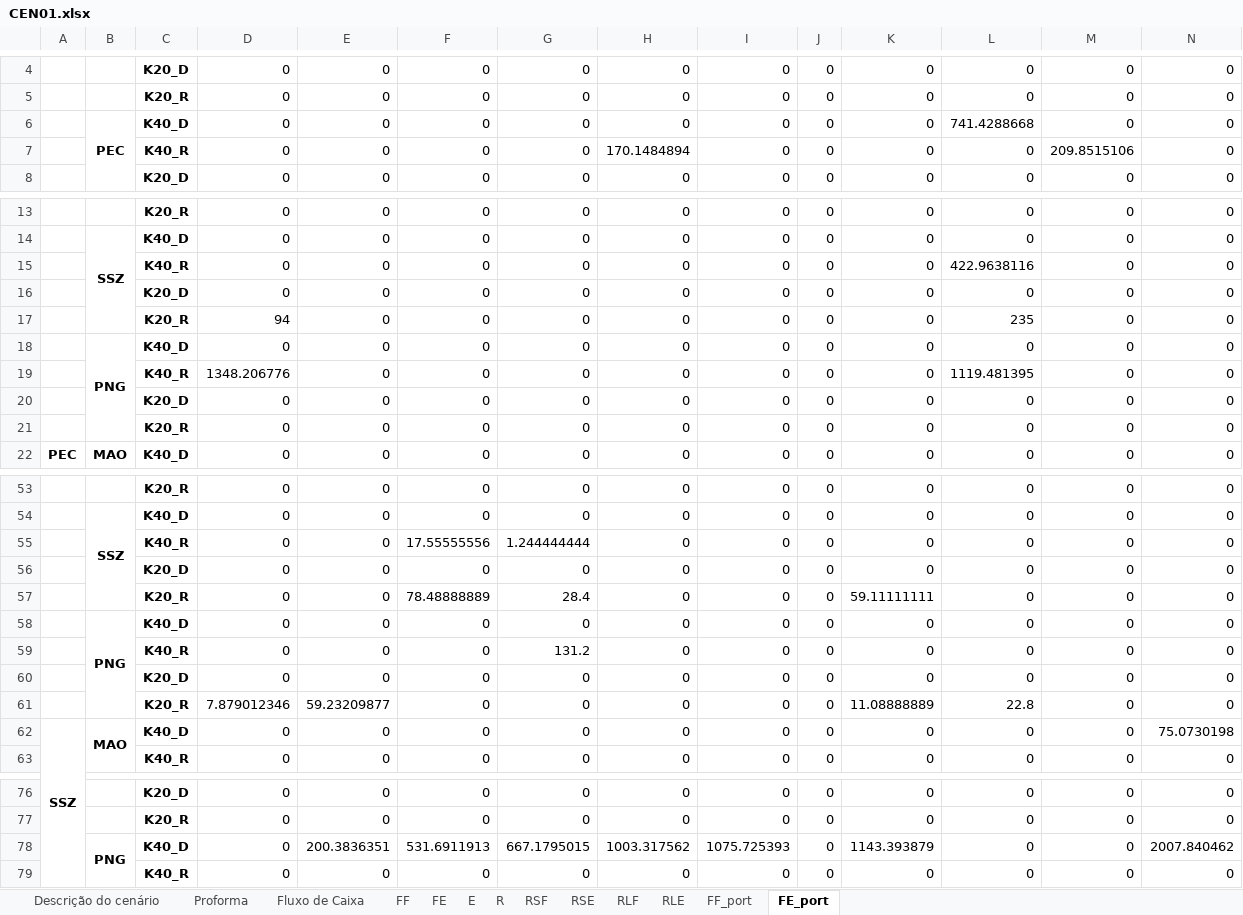
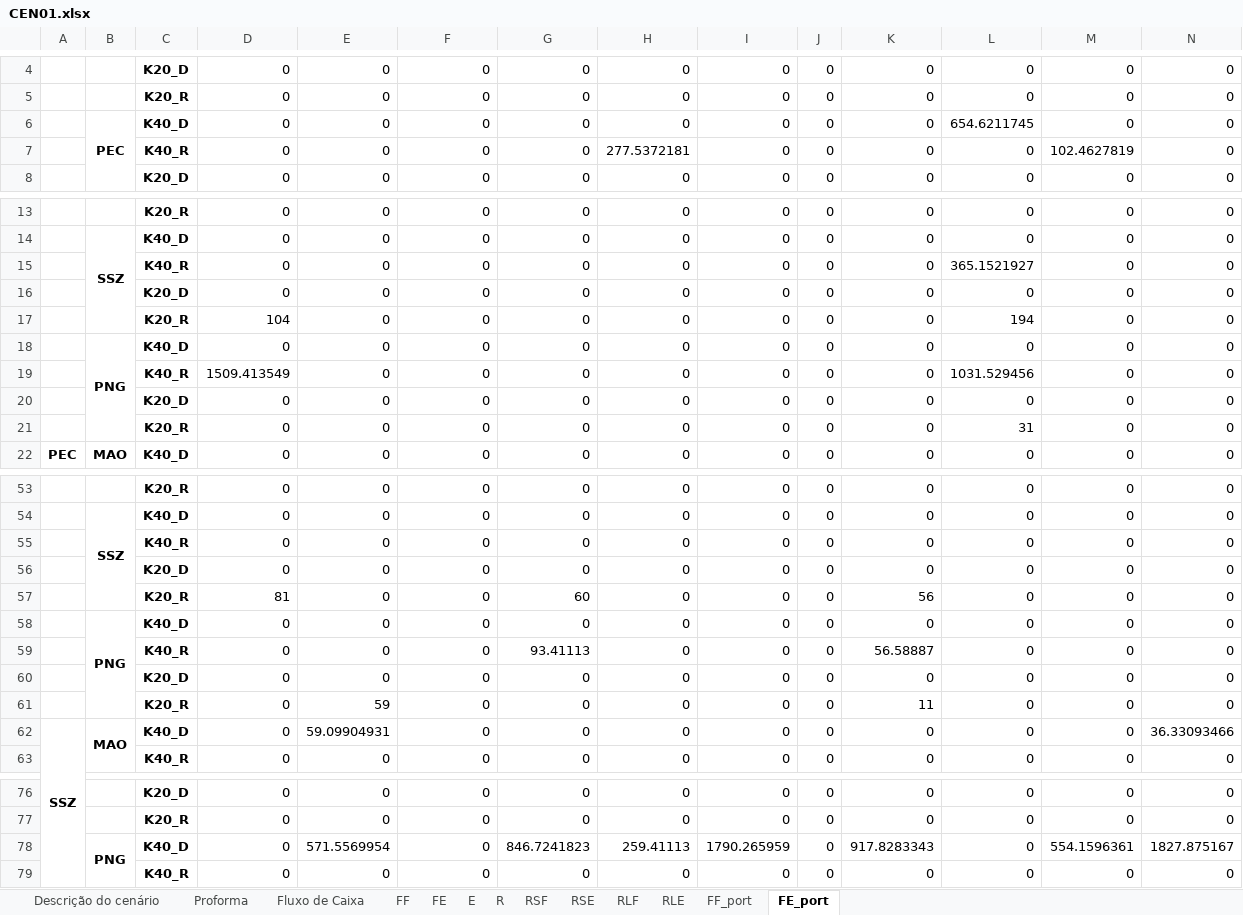
Before and after one commit to enzokgomes/PlanejamentoEstocasticoDeRotas, an Excel workbook: Resultados/CEN01.xlsx, sheet FE_port, drawn as a sheet; only a part is shown, gaps mark what is left out; values as stored, in another font and other column widths than the file's, no borders; removed rows and columns are numbered as before the commit, all else as after; rows hold the shown columns only; the diff covers the shown part only; the diff names each change by its address in the sheet, - before the commit and + after, or states it on an @@ line.

```diff
--- a/Resultados/CEN01.xlsx (sheet FE_port)
+++ b/Resultados/CEN01.xlsx (sheet FE_port)
-L6: 741.4288668
+L6: 654.6211745
-H7: 170.1484894
+H7: 277.5372181
-M7: 209.8515106
+M7: 102.4627819
-L15: 422.9638116
+L15: 365.1521927
-D17: 94
+D17: 104
-L17: 235
+L17: 194
-D19: 1348.206776
+D19: 1509.413549
-L19: 1119.481395
+L19: 1031.529456
-L21: 0
+L21: 31
-F55: 17.55555556
+F55: 0
-G55: 1.244444444
+G55: 0
-D57: 0
+D57: 81
-F57: 78.48888889
+F57: 0
-G57: 28.4
+G57: 60
-K57: 59.11111111
+K57: 56
-G59: 131.2
+G59: 93.41113
-K59: 0
+K59: 56.58887
-D61: 7.879012346
+D61: 0
-E61: 59.23209877
+E61: 59
-K61: 11.08888889
+K61: 11
-L61: 22.8
+L61: 0
-E62: 0
+E62: 59.09904931
-N62: 75.0730198
+N62: 36.33093466
-row 78:  | PNG | K40_D | 0 | 200.3836351 | 531.6911913 | 667.1795015 | 1003.317562 | 1075.725393 | 0 | 1143.393879 | 0 | 0 | 2007.840462
+row 78:  | PNG | K40_D | 0 | 571.5569954 | 0 | 846.7241823 | 259.41113 | 1790.265959 | 0 | 917.8283343 | 0 | 554.1596361 | 1827.875167
```
Also changed, not shown: 2 edited cells elsewhere in this sheet, sheet E, sheet RSF, sheet RSE, sheet Fluxo de Caixa, sheet Proforma, sheet FF_port, 6 more sheets, Dados/Modelo CEN01.xlsx, 17 other files.
